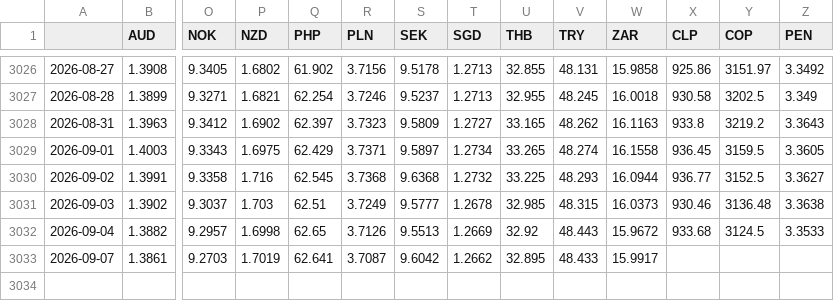
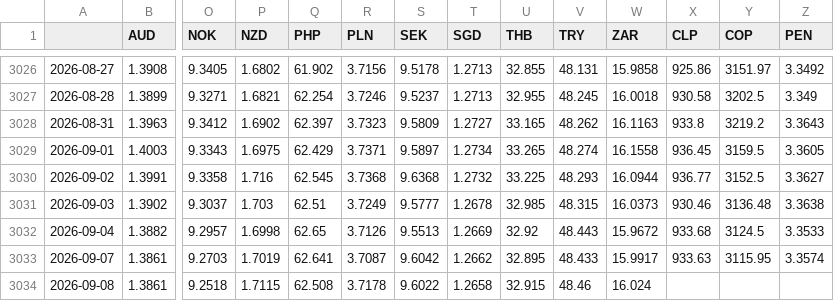
Before and after one commit to DataVizHonduran/EMFX_risk_diffusion, a CSV file: fx_data_raw.csv, drawn as a sheet; only a part is shown, gaps mark what is left out; rows hold the shown columns only; the diff names each change by its address in the sheet, - before the commit and + after, or states it on an @@ line.

```diff
--- a/fx_data_raw.csv
+++ b/fx_data_raw.csv
-X3033 (CLP): (empty)
+X3033 (CLP): 933.63
-Y3033 (COP): (empty)
+Y3033 (COP): 3115.95
-Z3033 (PEN): (empty)
+Z3033 (PEN): 3.3574
+row 3034: 2026-09-08 | 1.3861 | 9.2518 | 1.7115 | 62.508 | 3.7178 | 9.6022 | 1.2658 | 32.915 | 48.46 | 16.024
```
Also changed, not shown: fx_data_emfx.csv.
